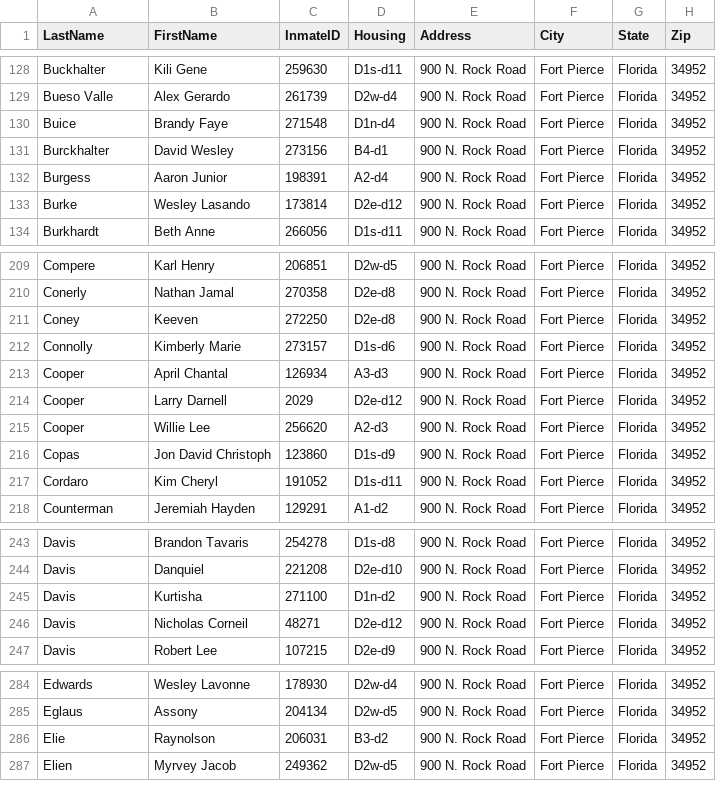
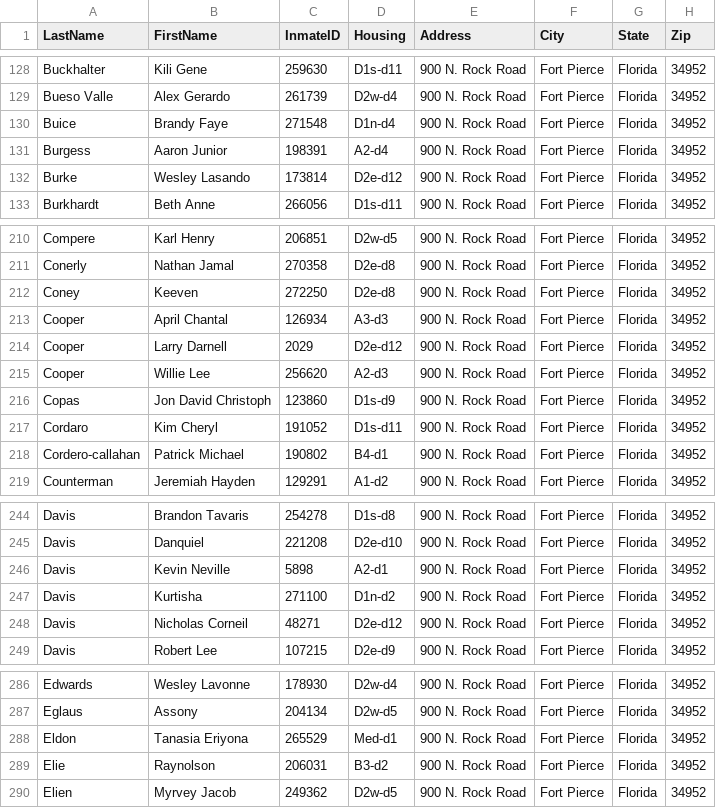
Before and after one commit to webrezaul/david, a CSV file: inmate_list.csv, drawn as a sheet; only a part is shown, gaps mark what is left out; removed rows and columns are numbered as before the commit, all else as after; the diff covers the shown part only; the diff names each change by its address in the sheet, - before the commit and + after, or states it on an @@ line.

```diff
--- a/inmate_list.csv
+++ b/inmate_list.csv
-row 131: Burckhalter | David Wesley | 273156 | B4-d1 | 900 N. Rock Road | Fort Pierce | Florida | 34952
-row 212: Connolly | Kimberly Marie | 273157 | D1s-d6 | 900 N. Rock Road | Fort Pierce | Florida | 34952
+row 218: Cordero-callahan | Patrick Michael | 190802 | B4-d1 | 900 N. Rock Road | Fort Pierce | Florida | 34952
+row 246: Davis | Kevin Neville | 5898 | A2-d1 | 900 N. Rock Road | Fort Pierce | Florida | 34952
+row 288: Eldon | Tanasia Eriyona | 265529 | Med-d1 | 900 N. Rock Road | Fort Pierce | Florida | 34952
```
Also changed, not shown: 13 added rows, 4 removed rows and 9 edited cells elsewhere in this file, 1 other file.
